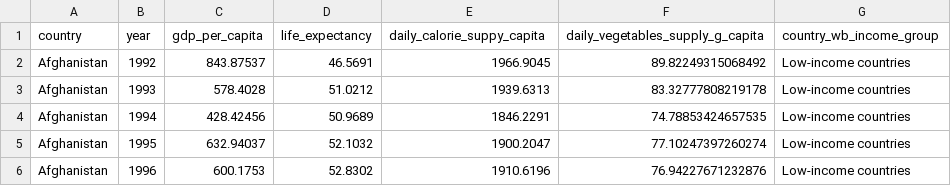
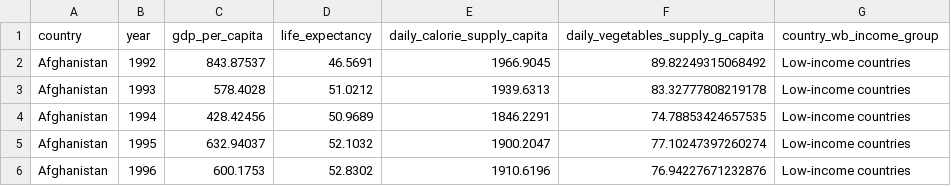
Before and after one commit to MonikaFu/cross-country-diet-and-health-analysis, a CSV file: data/processed/clean_data.csv, drawn as a sheet; only a part is shown.

```diff
--- a/data/processed/clean_data.csv
+++ b/data/processed/clean_data.csv
@@ -1,2 +1,2 @@
-country,year,gdp_per_capita,life_expectancy,daily_calorie_suppy_capita,daily_vegetables_supply_g_capita,country_wb_income_group
+country,year,gdp_per_capita,life_expectancy,daily_calorie_supply_capita,daily_vegetables_supply_g_capita,country_wb_income_group
 Afghanistan,1992,843.87537,46.5691,1966.9045,89.82249315068492,Low-income countries
```
Also changed, not shown: 3 other files.
